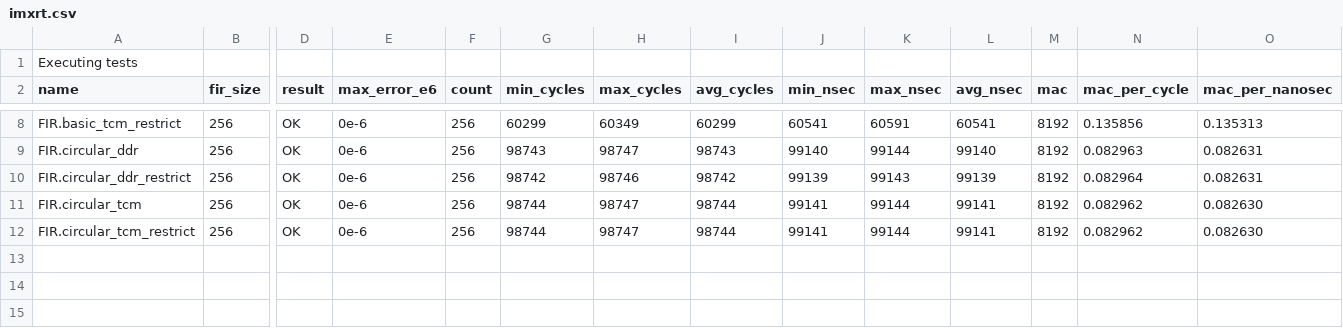
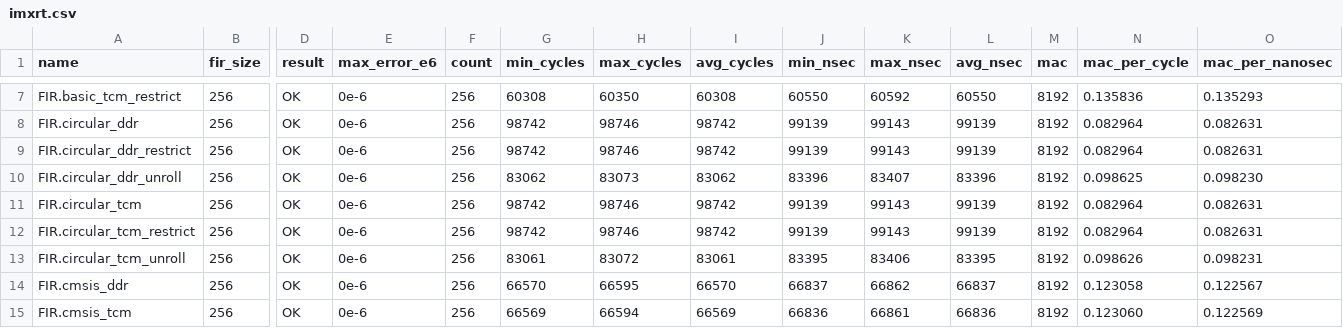
Before and after one commit to marcodelfiasco/dsp-benchmark, a CSV file: results/imxrt.csv, drawn as a sheet; only a part is shown, gaps mark what is left out; removed rows and columns are numbered as before the commit, all else as after; rows hold the shown columns only; the diff covers the shown part only; the diff names each change by its address in the sheet, - before the commit and + after, or states it on an @@ line.

Commit message:
imxrt: added CMSIS based FIR.

```diff
--- a/results/imxrt.csv
+++ b/results/imxrt.csv
-row 1: Executing tests
-G7 (min_cycles): 60299
+G7 (min_cycles): 60308
-H7 (max_cycles): 60349
+H7 (max_cycles): 60350
-I7 (avg_cycles): 60299
+I7 (avg_cycles): 60308
-J7 (min_nsec): 60541
+J7 (min_nsec): 60550
-K7 (max_nsec): 60591
+K7 (max_nsec): 60592
-L7 (avg_nsec): 60541
+L7 (avg_nsec): 60550
-N7 (mac_per_cycle): 0.135856
+N7 (mac_per_cycle): 0.135836
-O7 (mac_per_nanosec): 0.135313
+O7 (mac_per_nanosec): 0.135293
-G8 (min_cycles): 98743
+G8 (min_cycles): 98742
-H8 (max_cycles): 98747
+H8 (max_cycles): 98746
-I8 (avg_cycles): 98743
+I8 (avg_cycles): 98742
-J8 (min_nsec): 99140
+J8 (min_nsec): 99139
-K8 (max_nsec): 99144
+K8 (max_nsec): 99143
-L8 (avg_nsec): 99140
+L8 (avg_nsec): 99139
-N8 (mac_per_cycle): 0.082963
+N8 (mac_per_cycle): 0.082964
+row 10: FIR.circular_ddr_unroll | 256 | OK | 0e-6 | 256 | 83062 | 83073 | 83062 | 83396 | 83407 | 83396 | 8192 | 0.098625 | 0.098230
-G11:G12 (min_cycles): 98744
+G11:G12 (min_cycles): 98742
-H11:H12 (max_cycles): 98747
+H11:H12 (max_cycles): 98746
-I11:I12 (avg_cycles): 98744
+I11:I12 (avg_cycles): 98742
-J11:J12 (min_nsec): 99141
+J11:J12 (min_nsec): 99139
-K11:K12 (max_nsec): 99144
+K11:K12 (max_nsec): 99143
-L11:L12 (avg_nsec): 99141
+L11:L12 (avg_nsec): 99139
-N11:N12 (mac_per_cycle): 0.082962
+N11:N12 (mac_per_cycle): 0.082964
-O11:O12 (mac_per_nanosec): 0.082630
+O11:O12 (mac_per_nanosec): 0.082631
+row 13: FIR.circular_tcm_unroll | 256 | OK | 0e-6 | 256 | 83061 | 83072 | 83061 | 83395 | 83406 | 83395 | 8192 | 0.098626 | 0.098231
+row 14: FIR.cmsis_ddr | 256 | OK | 0e-6 | 256 | 66570 | 66595 | 66570 | 66837 | 66862 | 66837 | 8192 | 0.123058 | 0.122567
+row 15: FIR.cmsis_tcm | 256 | OK | 0e-6 | 256 | 66569 | 66594 | 66569 | 66836 | 66861 | 66836 | 8192 | 0.123060 | 0.122569
```
Also changed, not shown: 30 edited cells elsewhere in this file, 3 other files.
